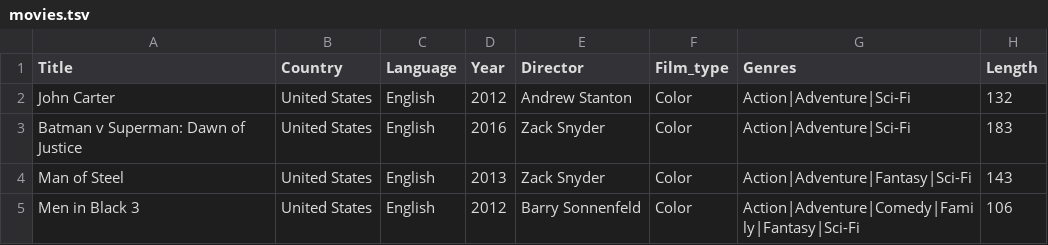
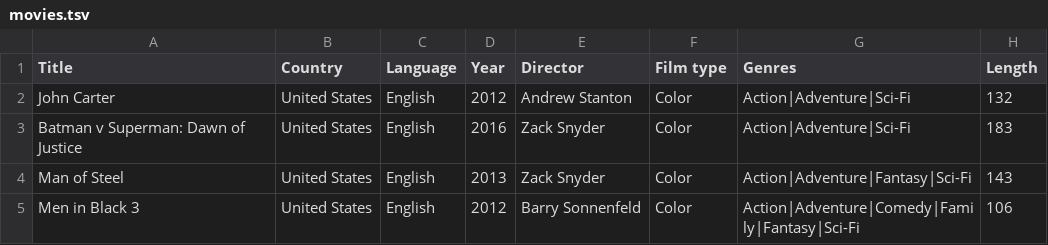
Before and after one commit to mechatroner/mechatroner.github.io, a TSV file: movies.tsv, drawn as a sheet; only a part is shown.

```diff
--- a/movies.tsv
+++ b/movies.tsv
@@ -1,2 +1,2 @@
-Title	Country	Language	Year	Director	Film_type	Genres	Length
+Title	Country	Language	Year	Director	Film type	Genres	Length
 John Carter	United States	English	2012	Andrew Stanton	Color	Action|Adventure|Sci-Fi	132
```
Also changed, not shown: 2 other files.
